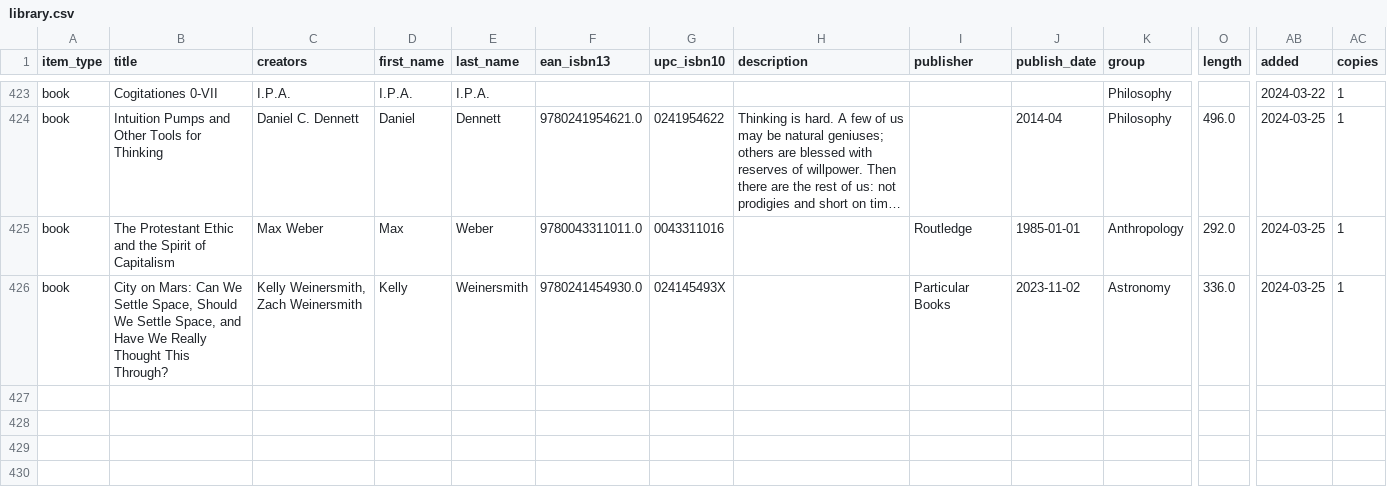
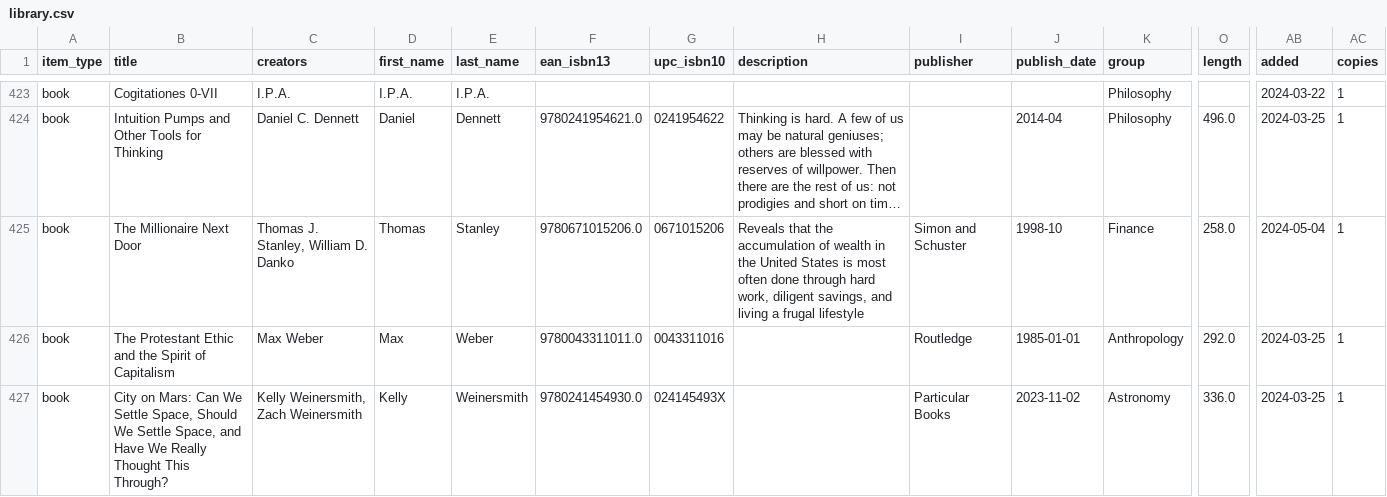
Before and after one commit to imanolperez/imanolperez.github.io, a CSV file: library/library.csv, drawn as a sheet; only a part is shown, gaps mark what is left out; long unchanged cells end in …; rows hold the shown columns only; the diff covers the shown part only; the diff names each change by its address in the sheet, - before the commit and + after, or states it on an @@ line.

Commit message:
update library

```diff
--- a/library/library.csv
+++ b/library/library.csv
+row 425: book | The Millionaire Next Door | Thomas J. Stanley, William D. Danko | Thomas | Stanley | 9780671015206.0 | 0671015206 | Reveals that the accumulation of wealth in the United States is most often done through hard work, diligent savings, and living a frugal lifestyle | Simon and Schuster | 1998-10 | Finance | 258.0 | 2024-05-04 | 1
```
Also changed, not shown: 1 added row and 1 edited cell elsewhere in this file, library/library.raw.csv, 4 other files.
